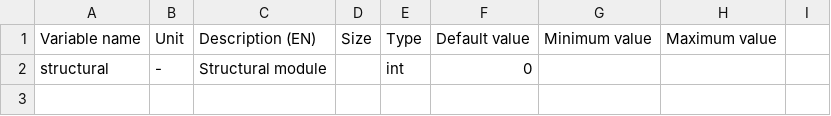
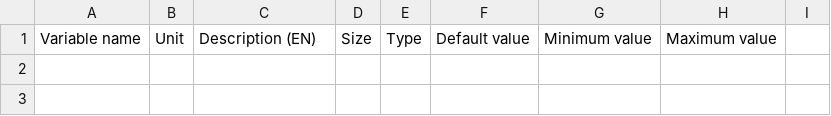
Before and after one commit to Eomys/pyleecan, a CSV file: pyleecan/Generator/ClassesRef/Simulation/Structural.csv, drawn as a sheet; only a part is shown; the diff names each change by its address in the sheet, - before the commit and + after, or states it on an @@ line.

```diff
--- a/pyleecan/Generator/ClassesRef/Simulation/Structural.csv
+++ b/pyleecan/Generator/ClassesRef/Simulation/Structural.csv
-A2: structural
+A2: (empty)
-B2: -
+B2: (empty)
-C2: Structural module
+C2: (empty)
-E2: int
+E2: (empty)
-F2: 0
+F2: (empty)
```
Also changed, not shown: pyleecan/Generator/ClassesRef/Output/OutStruct.csv, 6 other files.
